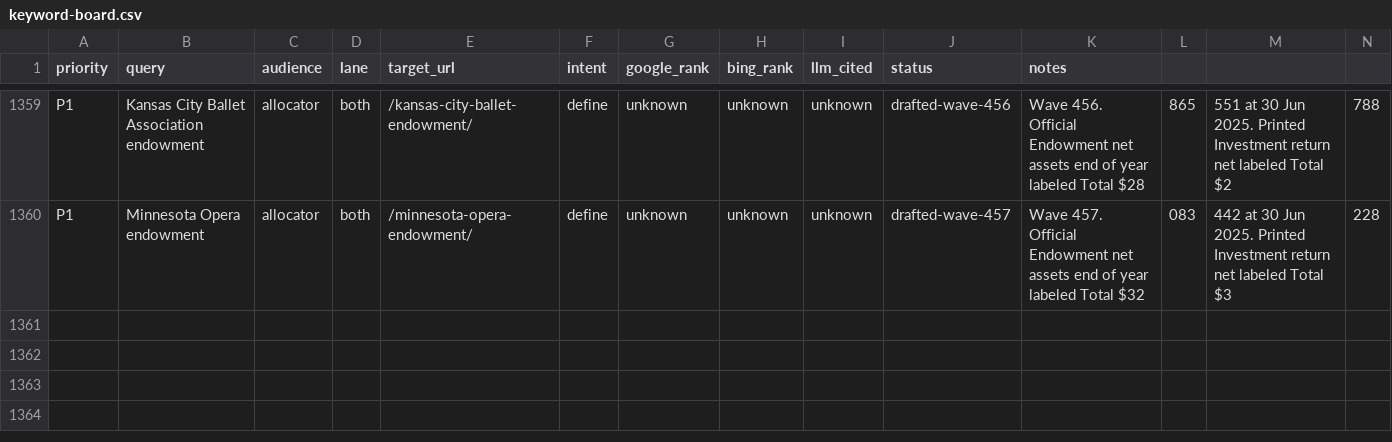
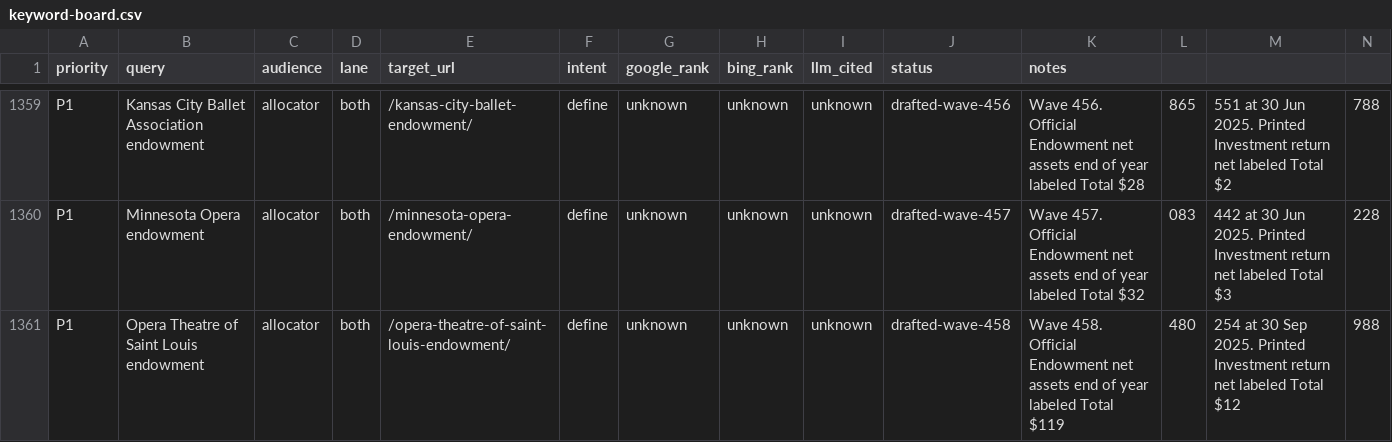
Before and after one commit to timcanada/uao-insurance-gate, a CSV file: seo-aeo/inventory/keyword-board.csv, drawn as a sheet; only a part is shown, gaps mark what is left out; rows hold the shown columns only; the diff names each change by its address in the sheet, - before the commit and + after, or states it on an @@ line.

```diff
--- a/seo-aeo/inventory/keyword-board.csv
+++ b/seo-aeo/inventory/keyword-board.csv
+row 1361: P1 | Opera Theatre of Saint Louis endowment | allocator | both | /opera-theatre-of-saint-louis-endowment/ | define | unknown | unknown | unknown | drafted-wave-458 | Wave 458. Official Endowment net assets end of year labeled Total $119 | 480 | 254 at 30 Sep 2025. Printed Investment return net labeled Total $12 | 988
```
Also changed, not shown: 8 other files.
